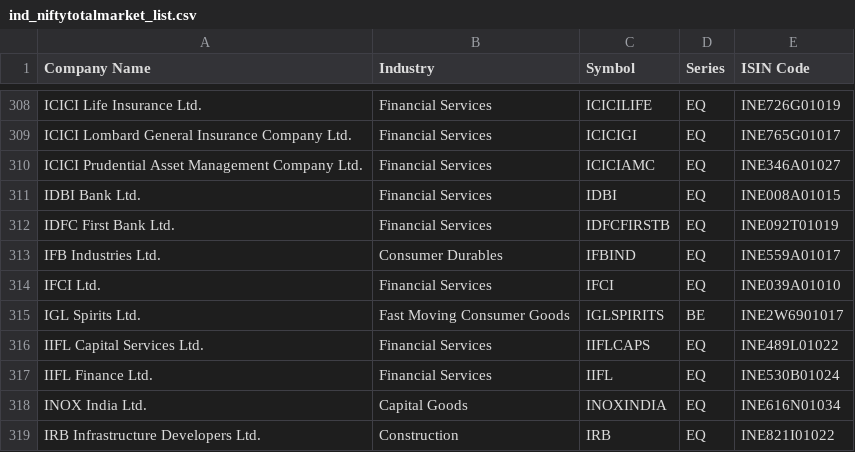
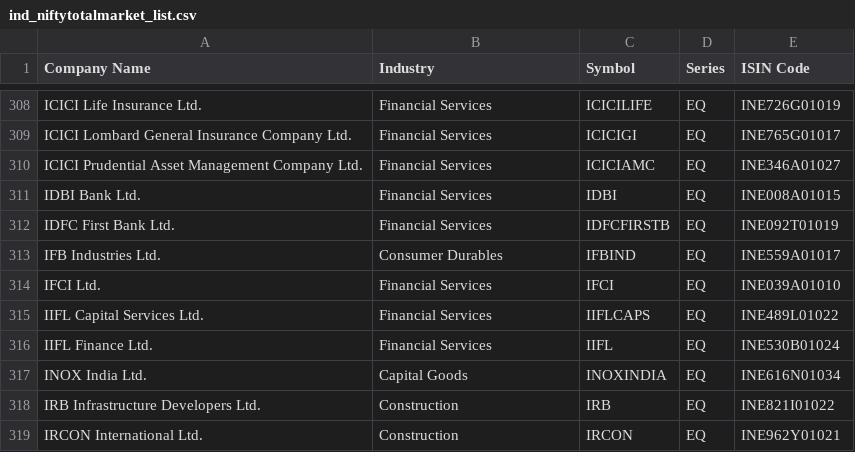
Before and after one commit to prayan2702/Streamlit_Momn_v13_Cached_DB, a CSV file: ind_niftytotalmarket_list.csv, drawn as a sheet; only a part is shown, gaps mark what is left out; the shorter side is filled out with more unchanged rows.

```diff
--- a/ind_niftytotalmarket_list.csv
+++ b/ind_niftytotalmarket_list.csv
@@ -314,3 +314,2 @@ IFB Industries Ltd.,Consumer Durables,IFBIND,EQ,INE559A01017
 IFCI Ltd.,Financial Services,IFCI,EQ,INE039A01010
-IGL Spirits Ltd.,Fast Moving Consumer Goods,IGLSPIRITS,BE,INE2W6901017
 IIFL Capital Services Ltd.,Financial Services,IIFLCAPS,EQ,INE489L01022
```
Also changed, not shown: EQUITY_L.csv.
